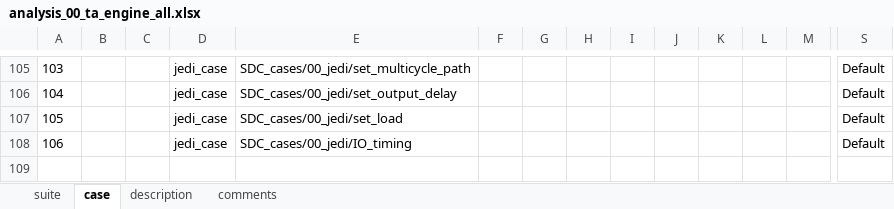
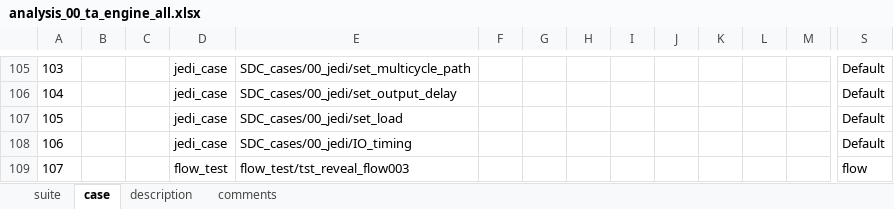
Before and after one commit to wanghengquan/repository, an Excel workbook: tmp_client/doc/TMP_EIT_suites/analysis_00_ta_engine_all.xlsx, sheet case, drawn as a sheet; only a part is shown, gaps mark what is left out; values as stored, in another font and other column widths than the file's, no borders; rows hold the shown columns only; the diff names each change by its address in the sheet, - before the commit and + after, or states it on an @@ line.

Commit message:
i296--ta eit2 suite file update

```diff
--- a/tmp_client/doc/TMP_EIT_suites/analysis_00_ta_engine_all.xlsx (sheet case)
+++ b/tmp_client/doc/TMP_EIT_suites/analysis_00_ta_engine_all.xlsx (sheet case)
+row 109: 107 |  |  | flow_test | flow_test/tst_reveal_flow003 |  |  |  |  |  |  |  |  | flow
```
Also changed, not shown: sheet suite, 1 other file.
